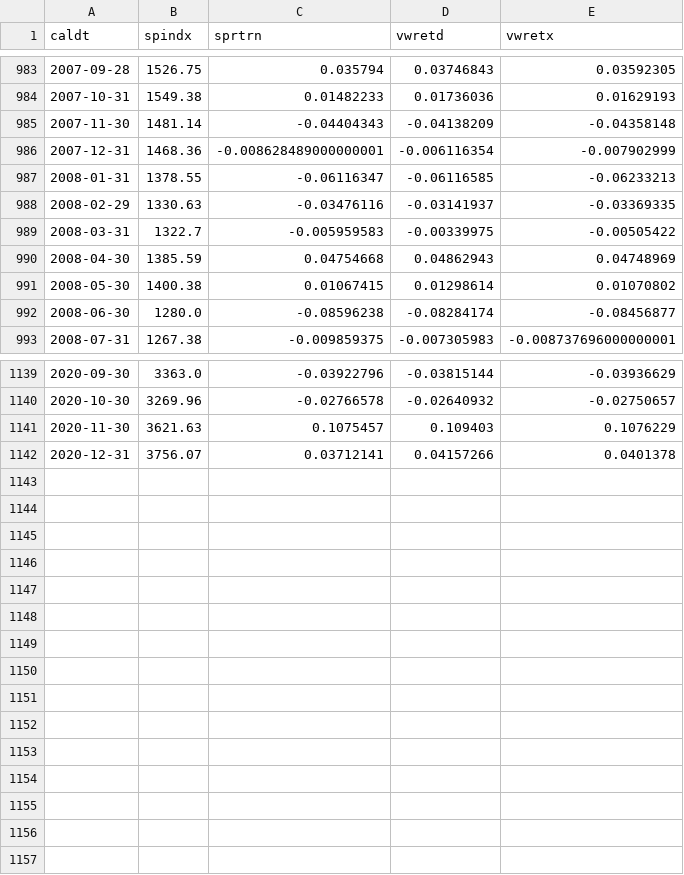
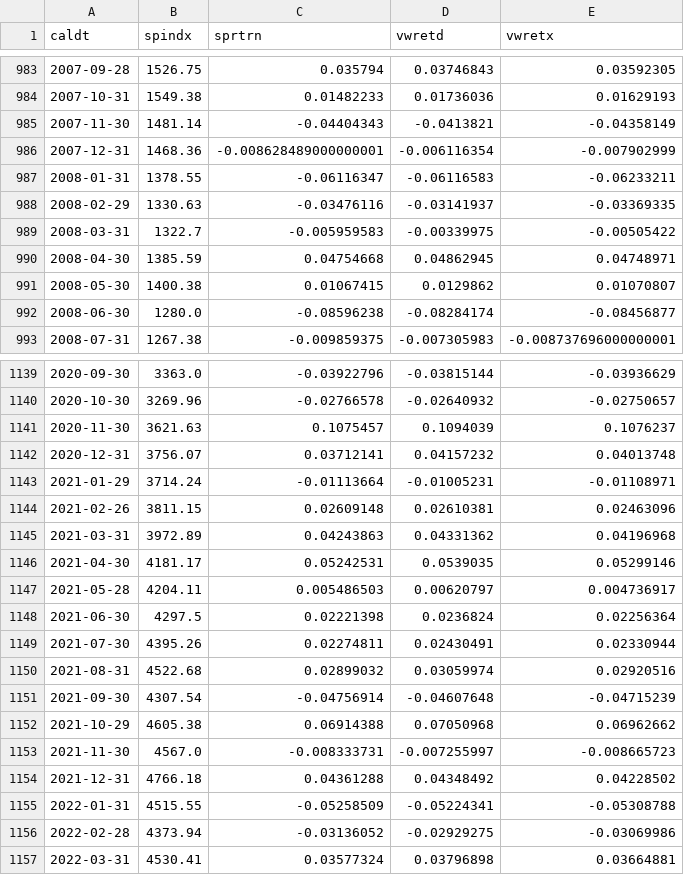
Before and after one commit to lukestein-classes/fdap, a CSV file: data/sp500m.csv, drawn as a sheet; only a part is shown, gaps mark what is left out; the diff covers the shown part only.

Commit message:
Update SP500 data for Fall 2022

```diff
--- a/data/sp500m.csv
+++ b/data/sp500m.csv
@@ -984,9 +984,9 @@ caldt,spindx,sprtrn,vwretd,vwretx
 2007-10-31,1549.38,0.01482233,0.01736036,0.01629193
-2007-11-30,1481.14,-0.04404343,-0.04138209,-0.04358148
+2007-11-30,1481.14,-0.04404343,-0.0413821,-0.04358149
 2007-12-31,1468.36,-0.008628489000000001,-0.006116354,-0.007902999
-2008-01-31,1378.55,-0.06116347,-0.06116585,-0.06233213
+2008-01-31,1378.55,-0.06116347,-0.06116583,-0.06233211
 2008-02-29,1330.63,-0.03476116,-0.03141937,-0.03369335
 2008-03-31,1322.7,-0.005959583,-0.00339975,-0.00505422
-2008-04-30,1385.59,0.04754668,0.04862943,0.04748969
-2008-05-30,1400.38,0.01067415,0.01298614,0.01070802
+2008-04-30,1385.59,0.04754668,0.04862945,0.04748971
+2008-05-30,1400.38,0.01067415,0.0129862,0.01070807
 2008-06-30,1280.0,-0.08596238,-0.08284174,-0.08456877
@@ -1140,3 +1140,18 @@ caldt,spindx,sprtrn,vwretd,vwretx
 2020-10-30,3269.96,-0.02766578,-0.02640932,-0.02750657
-2020-11-30,3621.63,0.1075457,0.109403,0.1076229
-2020-12-31,3756.07,0.03712141,0.04157266,0.0401378
+2020-11-30,3621.63,0.1075457,0.1094039,0.1076237
+2020-12-31,3756.07,0.03712141,0.04157232,0.04013748
+2021-01-29,3714.24,-0.01113664,-0.01005231,-0.01108971
+2021-02-26,3811.15,0.02609148,0.02610381,0.02463096
+2021-03-31,3972.89,0.04243863,0.04331362,0.04196968
+2021-04-30,4181.17,0.05242531,0.0539035,0.05299146
+2021-05-28,4204.11,0.005486503,0.00620797,0.004736917
+2021-06-30,4297.5,0.02221398,0.0236824,0.02256364
+2021-07-30,4395.26,0.02274811,0.02430491,0.02330944
+2021-08-31,4522.68,0.02899032,0.03059974,0.02920516
+2021-09-30,4307.54,-0.04756914,-0.04607648,-0.04715239
+2021-10-29,4605.38,0.06914388,0.07050968,0.06962662
+2021-11-30,4567.0,-0.008333731,-0.007255997,-0.008665723
+2021-12-31,4766.18,0.04361288,0.04348492,0.04228502
+2022-01-31,4515.55,-0.05258509,-0.05224341,-0.05308788
+2022-02-28,4373.94,-0.03136052,-0.02929275,-0.03069986
+2022-03-31,4530.41,0.03577324,0.03796898,0.03664881
```
Also changed, not shown: 38 edited cells elsewhere in this file, 2 other files.
